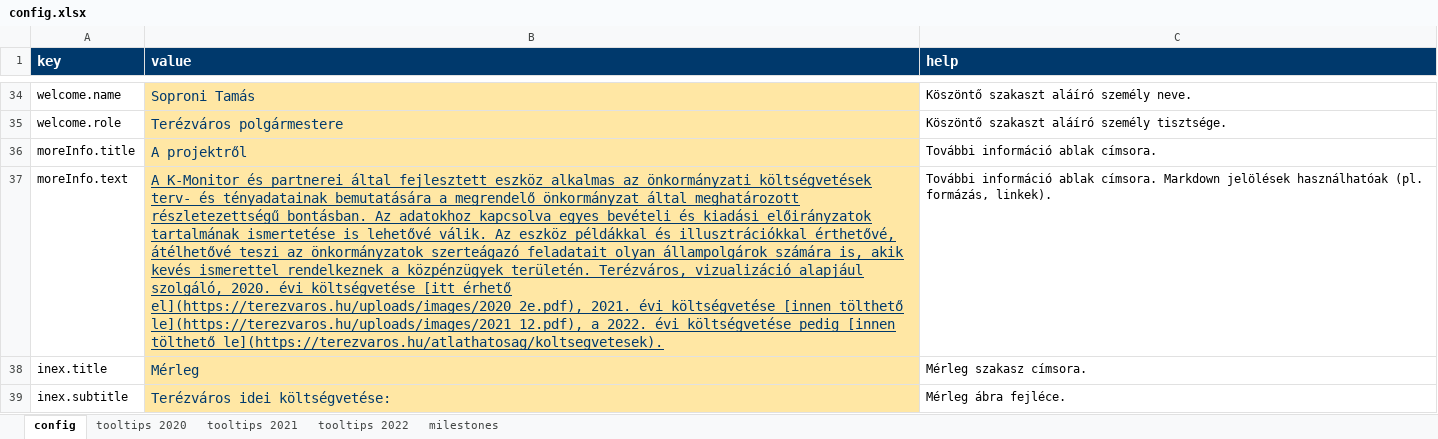
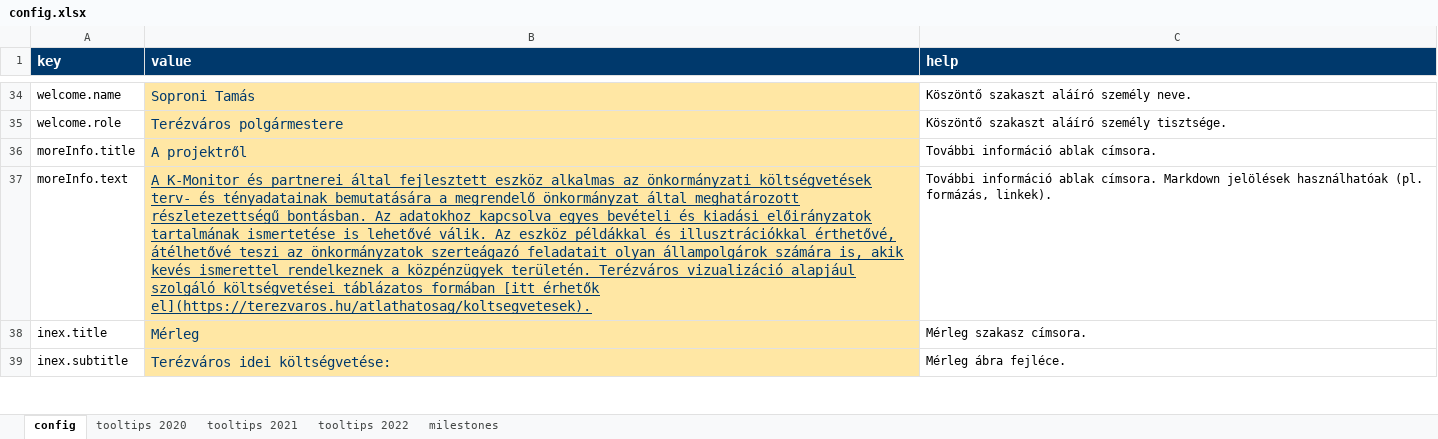
Before and after one commit to k-monitor/onkormanyzati-koltsegvetes-v2, an Excel workbook: input/config.xlsx, sheet config, drawn as a sheet; only a part is shown, gaps mark what is left out; values as stored, in another font and other column widths than the file's, no borders; the diff names each change by its address in the sheet, - before the commit and + after, or states it on an @@ line.

Commit message:
added new config and px to milestone cards

```diff
--- a/input/config.xlsx (sheet config)
+++ b/input/config.xlsx (sheet config)
-B37 (value): …közpénzügyek területén. Terézváros, vizualizáció alapjául szolgáló, 2020. évi költségvetése [itt érhető el](https://terezvaros.hu/uploads/images/2020_2e.pdf), 2021. évi költségvetése [innen tölthető le](https://terezvaros.hu/uploads/images/2021_12.pdf), a 2022. évi költségvetése pedig [innen tölthető le](https://terezvaros.hu/atlathatosag/koltsegvetesek).
+B37 (value): …közpénzügyek területén. Terézváros vizualizáció alapjául szolgáló költségvetései táblázatos formában [itt érhetők el](https://terezvaros.hu/atlathatosag/koltsegvetesek).
```
Also changed, not shown: sheet tooltips 2022, sheet milestones, 1 other file.
